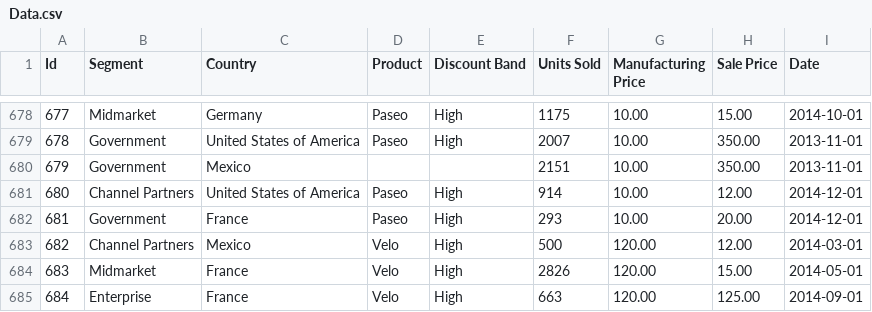
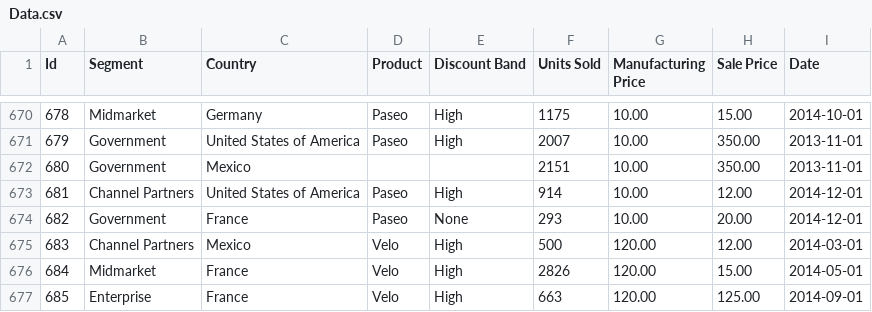
Before and after one commit to Stevey144/sales-Manager, a CSV file: SalesDashboard/Data/Data.csv, drawn as a sheet; only a part is shown, gaps mark what is left out; addresses are those after the commit; the diff covers the shown part only; the diff names each change by its address in the sheet, - before the commit and + after, or states it on an @@ line.

```diff
--- a/SalesDashboard/Data/Data.csv
+++ b/SalesDashboard/Data/Data.csv
@@ column A (Id) renumbered between rows 2 and 692 @@
-E674 (Discount Band): High
+E674 (Discount Band): None
```
Also changed, not shown: 4 added rows, 8 removed rows and 2 edited cells elsewhere in this file, 30 other files.
